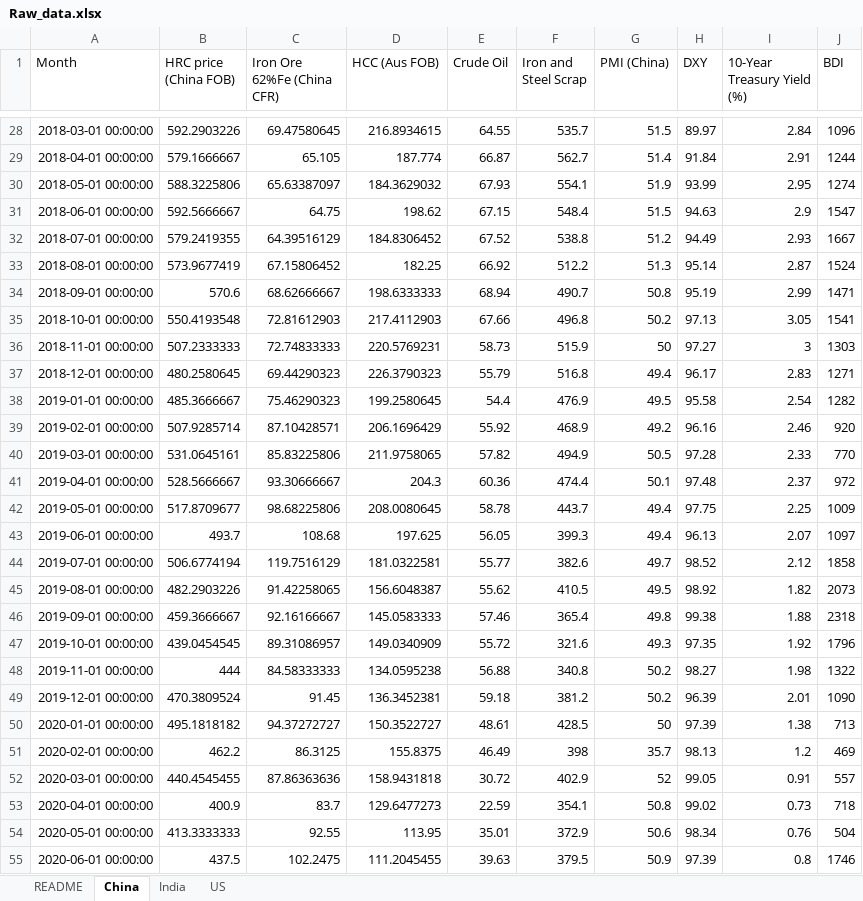
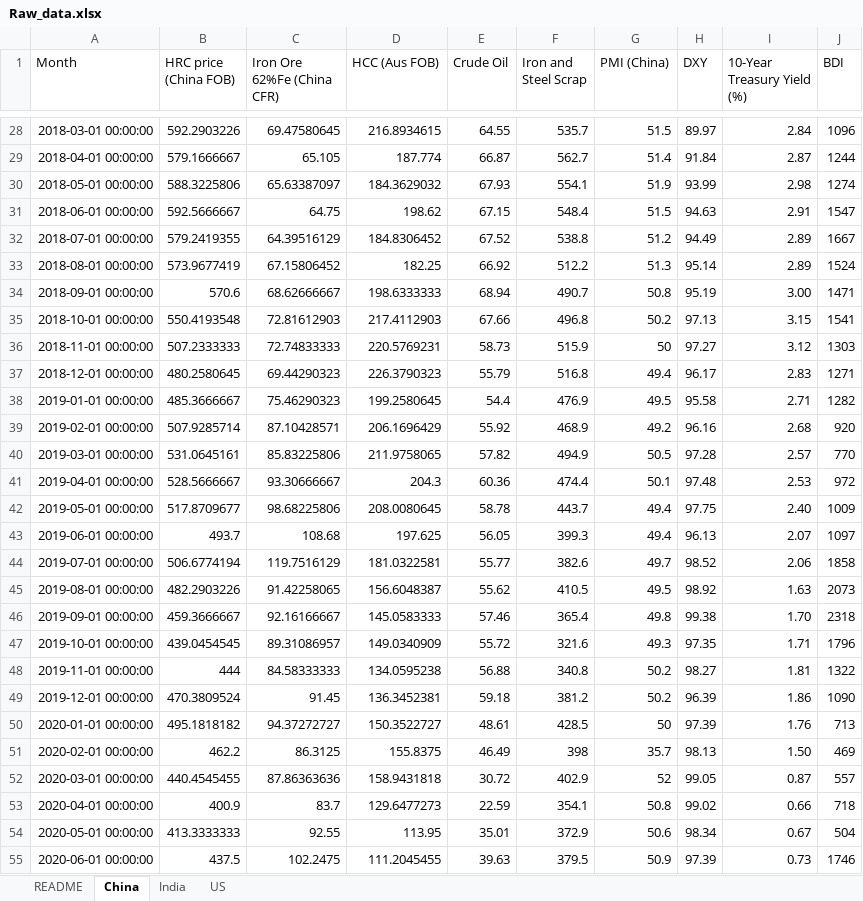
Before and after one commit to Bmimani007/HRC_Pipeline, an Excel workbook: data/Raw_data.xlsx, sheet China, drawn as a sheet; only a part is shown, gaps mark what is left out; values as stored, in another font and other column widths than the file's, no borders; the diff covers the shown part only; the diff names each change by its address in the sheet, - before the commit and + after, or states it on an @@ line.

```diff
--- a/data/Raw_data.xlsx (sheet China)
+++ b/data/Raw_data.xlsx (sheet China)
-I29 (10-Year Treasury Yield (%)): 2.91
+I29 (10-Year Treasury Yield (%)): 2.87
-I30 (10-Year Treasury Yield (%)): 2.95
+I30 (10-Year Treasury Yield (%)): 2.98
-I31 (10-Year Treasury Yield (%)): 2.9
+I31 (10-Year Treasury Yield (%)): 2.91
-I32 (10-Year Treasury Yield (%)): 2.93
+I32 (10-Year Treasury Yield (%)): 2.89
-I33 (10-Year Treasury Yield (%)): 2.87
+I33 (10-Year Treasury Yield (%)): 2.89
-I34 (10-Year Treasury Yield (%)): 2.99
+I34 (10-Year Treasury Yield (%)): 3.00
-I35 (10-Year Treasury Yield (%)): 3.05
+I35 (10-Year Treasury Yield (%)): 3.15
-I36 (10-Year Treasury Yield (%)): 3
+I36 (10-Year Treasury Yield (%)): 3.12
-I38 (10-Year Treasury Yield (%)): 2.54
+I38 (10-Year Treasury Yield (%)): 2.71
-I39 (10-Year Treasury Yield (%)): 2.46
+I39 (10-Year Treasury Yield (%)): 2.68
-I40 (10-Year Treasury Yield (%)): 2.33
+I40 (10-Year Treasury Yield (%)): 2.57
-I41 (10-Year Treasury Yield (%)): 2.37
+I41 (10-Year Treasury Yield (%)): 2.53
-I42 (10-Year Treasury Yield (%)): 2.25
+I42 (10-Year Treasury Yield (%)): 2.40
-I44 (10-Year Treasury Yield (%)): 2.12
+I44 (10-Year Treasury Yield (%)): 2.06
-I45 (10-Year Treasury Yield (%)): 1.82
+I45 (10-Year Treasury Yield (%)): 1.63
-I46 (10-Year Treasury Yield (%)): 1.88
+I46 (10-Year Treasury Yield (%)): 1.70
-I47 (10-Year Treasury Yield (%)): 1.92
+I47 (10-Year Treasury Yield (%)): 1.71
-I48 (10-Year Treasury Yield (%)): 1.98
+I48 (10-Year Treasury Yield (%)): 1.81
-I49 (10-Year Treasury Yield (%)): 2.01
+I49 (10-Year Treasury Yield (%)): 1.86
-I50 (10-Year Treasury Yield (%)): 1.38
+I50 (10-Year Treasury Yield (%)): 1.76
-I51 (10-Year Treasury Yield (%)): 1.2
+I51 (10-Year Treasury Yield (%)): 1.50
-I52 (10-Year Treasury Yield (%)): 0.91
+I52 (10-Year Treasury Yield (%)): 0.87
-I53 (10-Year Treasury Yield (%)): 0.73
+I53 (10-Year Treasury Yield (%)): 0.66
-I54 (10-Year Treasury Yield (%)): 0.76
+I54 (10-Year Treasury Yield (%)): 0.67
-I55 (10-Year Treasury Yield (%)): 0.8
+I55 (10-Year Treasury Yield (%)): 0.73
```
Also changed, not shown: 1 added row and 94 edited cells elsewhere in this sheet.
